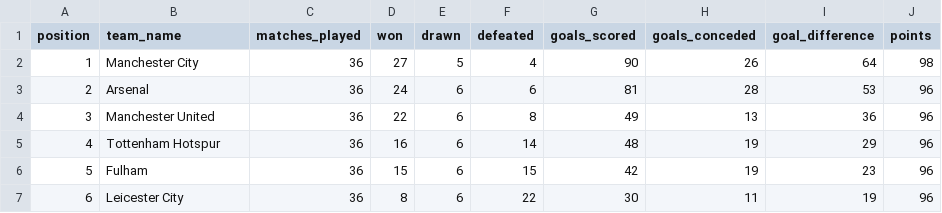
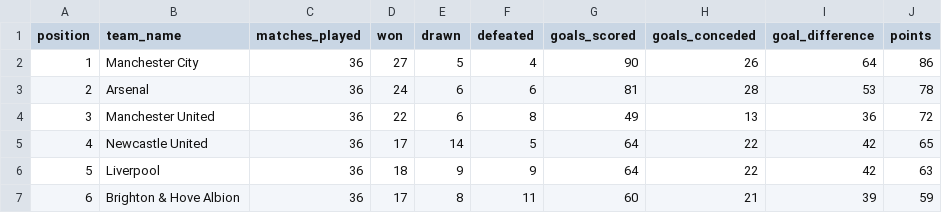
Before and after one commit to pvabhishek95/football_data_model, a CSV file: outputs/points_table.csv, drawn as a sheet; only a part is shown; the diff covers the shown part only.

Commit message:
Added the correct output file and the script(Uploaded wrong file in the first commit)

```diff
--- a/outputs/points_table.csv
+++ b/outputs/points_table.csv
@@ -1,7 +1,7 @@
 "position","team_name","matches_played","won","drawn","defeated","goals_scored","goals_conceded","goal_difference","points"
-"1","Manchester City","36","27","5","4","90","26","64","98"
-"2","Arsenal","36","24","6","6","81","28","53","96"
-"3","Manchester United","36","22","6","8","49","13","36","96"
-"4","Tottenham Hotspur","36","16","6","14","48","19","29","96"
-"5","Fulham","36","15","6","15","42","19","23","96"
-"6","Leicester City","36","8","6","22","30","11","19","96"
+"1","Manchester City","36","27","5","4","90","26","64","86"
+"2","Arsenal","36","24","6","6","81","28","53","78"
+"3","Manchester United","36","22","6","8","49","13","36","72"
+"4","Newcastle United","36","17","14","5","64","22","42","65"
+"5","Liverpool","36","18","9","9","64","22","42","63"
+"6","Brighton & Hove Albion","36","17","8","11","60","21","39","59"
```
Also changed, not shown: 95 edited cells elsewhere in this file, 2 other files.
